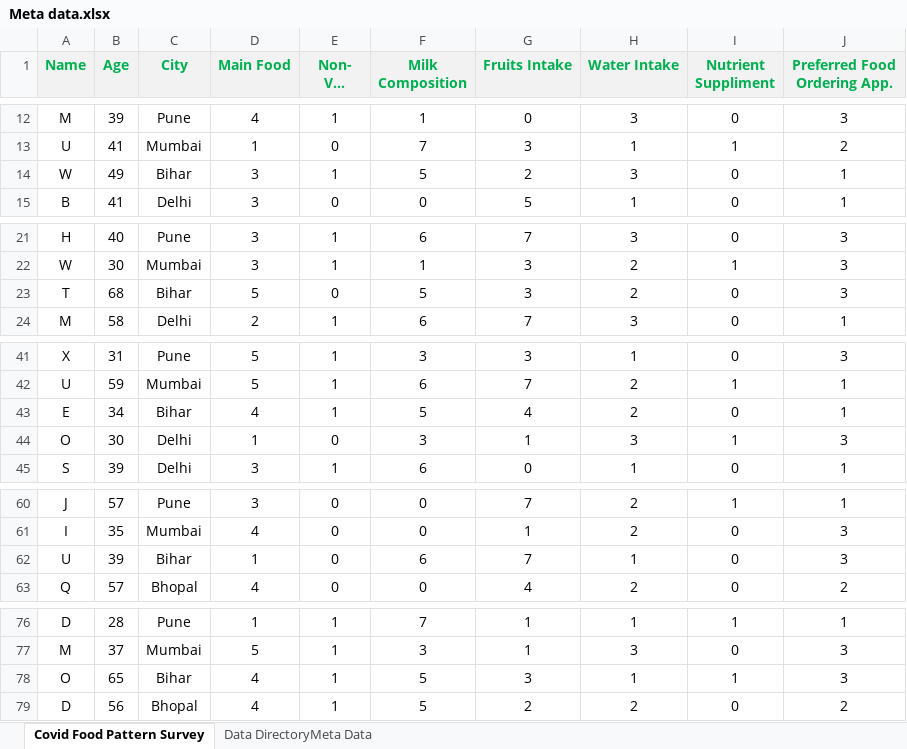
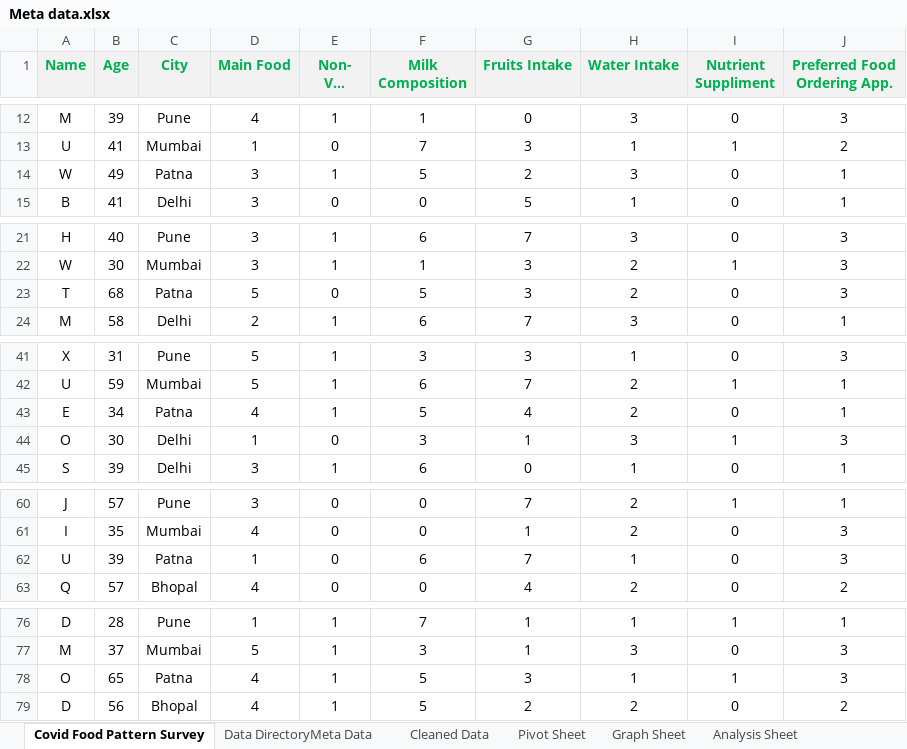
Before and after one commit to MishraAbhimanyu/Data-Science, an Excel workbook: Meta data.xlsx, sheet Covid Food Pattern Survey, drawn as a sheet; only a part is shown, gaps mark what is left out; long unchanged cells end in …; values as stored, in another font and other column widths than the file's, no borders; the diff names each change by its address in the sheet, - before the commit and + after, or states it on an @@ line.

```diff
--- a/Meta data.xlsx (sheet Covid Food Pattern Survey)
+++ b/Meta data.xlsx (sheet Covid Food Pattern Survey)
+sheet tab: Cleaned Data
+sheet tab: Pivot Sheet
+sheet tab: Graph Sheet
+sheet tab: Analysis Sheet
-C14 (City): Bihar
+C14 (City): Patna
-C23 (City): Bihar
+C23 (City): Patna
-C43 (City): Bihar
+C43 (City): Patna
-C62 (City): Bihar
+C62 (City): Patna
-C78 (City): Bihar
+C78 (City): Patna
```
Also changed, not shown: sheet Data DirectoryMeta Data, charts or pictures.
